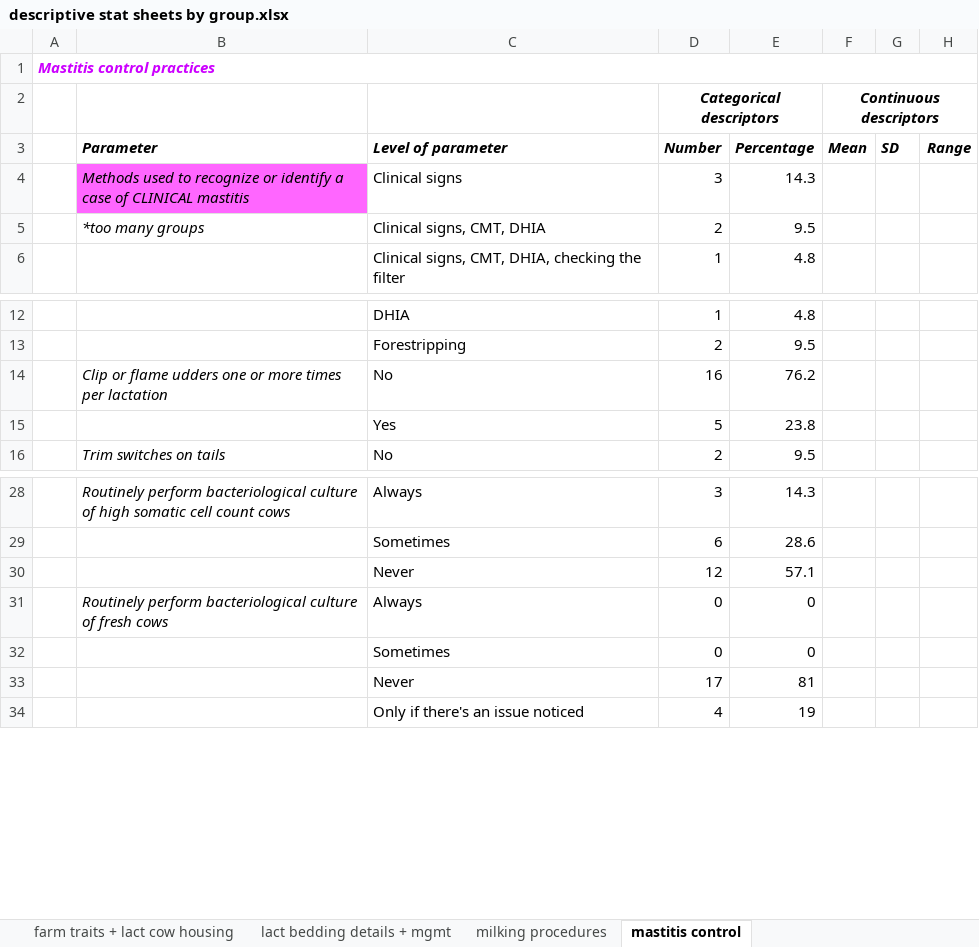
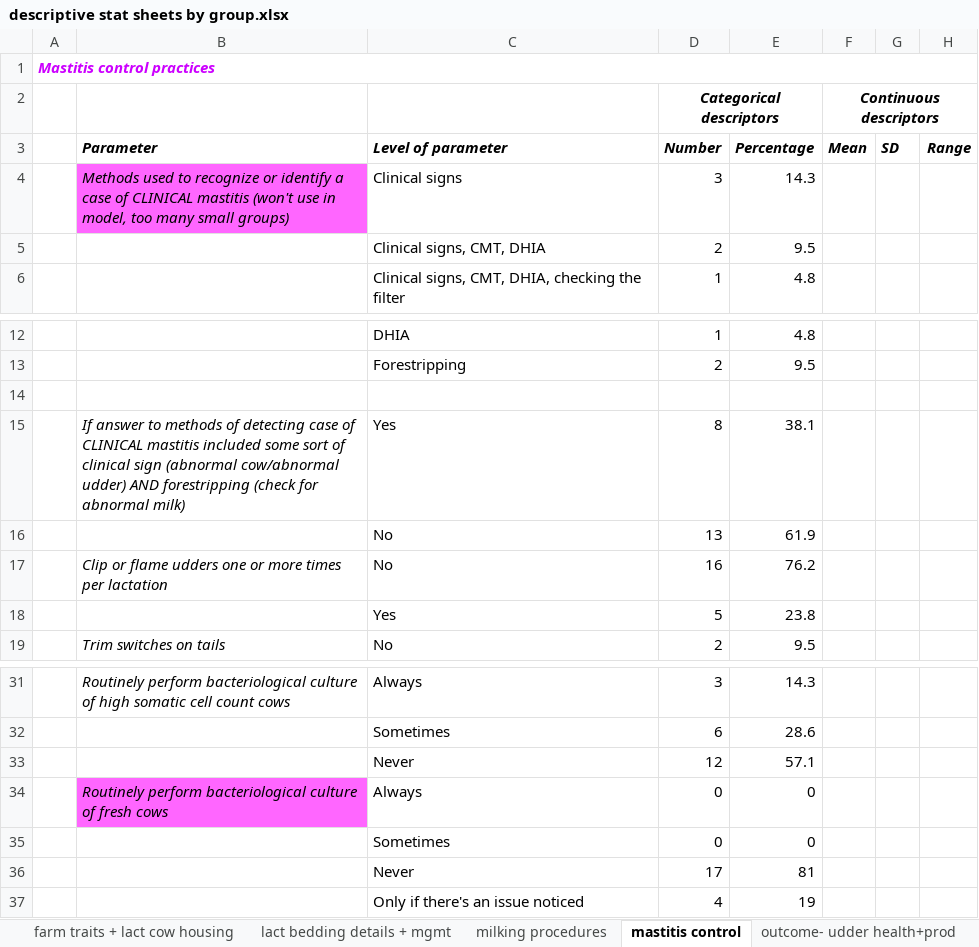
Before and after one commit to caitlin-jeffrey/OREI_Git, an Excel workbook: OREI_files/40-herd data/descriptive stat sheets by group.xlsx, sheet mastitis control, drawn as a sheet; only a part is shown, gaps mark what is left out; values as stored, in another font and other column widths than the file's, no borders; addresses are those after the commit; the diff names each change by its address in the sheet, - before the commit and + after, or states it on an @@ line.

```diff
--- a/OREI_files/40-herd data/descriptive stat sheets by group.xlsx (sheet mastitis control)
+++ b/OREI_files/40-herd data/descriptive stat sheets by group.xlsx (sheet mastitis control)
+sheet tab: outcome- udder health+prod
-B4 (Parameter): …CLINICAL mastitis
+B4 (Parameter): …CLINICAL mastitis (won't use in model, too many small groups)
-B5 (Parameter): *too many groups
+B5 (Parameter): (empty)
+row 14: (empty)
+row 15:  | If answer to methods of detecting case of CLINICAL mastitis included some sort of clinical sign (abnormal cow/abnormal udder) AND forestripping (check for abnormal milk) | Yes | 8 | 38.1
+row 16:  |  | No | 13 | 61.9
-B34 fill: none
+B34 fill: #FF66FF
```
Also changed, not shown: sheet farm traits + lact cow housing, sheet lact bedding details + mgmt, sheet milking procedures, other sheet tabs, OREI_files/40-herd data/Outlining 40-herd manuscript.xlsx, OREI_files/40-herd data/kobo_export_raw_emails.xlsx, 22 other files.
